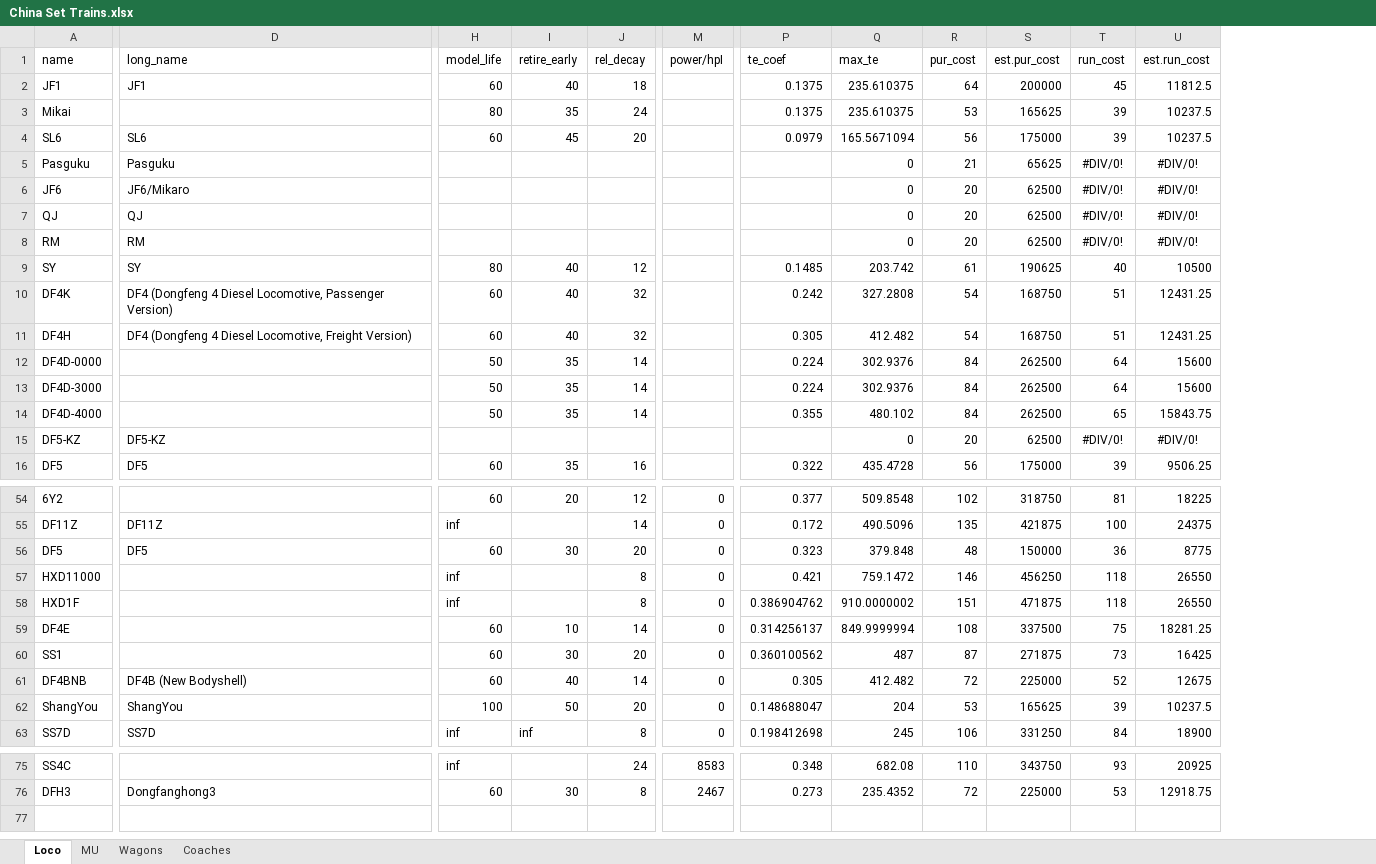
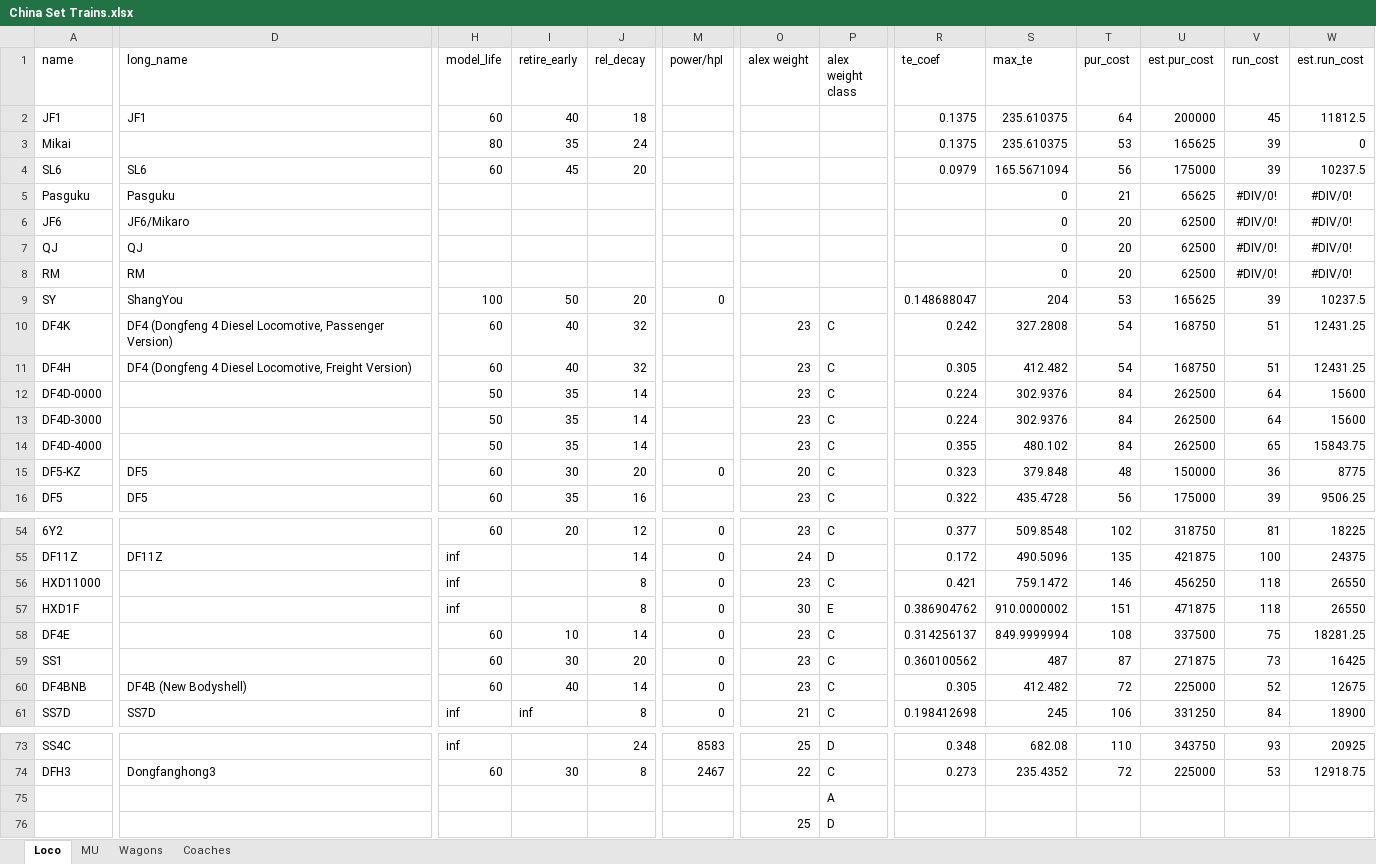
Before and after one commit to OpenTTD-China-Set/China-Set-Trains, an Excel workbook: docs/China Set Trains.xlsx, sheet Loco, drawn as a sheet; only a part is shown, gaps mark what is left out; values as stored, in another font and other column widths than the file's, no borders; removed rows and columns are numbered as before the commit, all else as after; rows hold the shown columns only; the diff covers the shown part only; the diff names each change by its address in the sheet, - before the commit and + after, or states it on an @@ line.

```diff
--- a/docs/China Set Trains.xlsx (sheet Loco)
+++ b/docs/China Set Trains.xlsx (sheet Loco)
+column O (alex weight), rows 10-14: all 23; row 16: 23; rows 54-61: 23 | 24 | 23 | 30 | 23 | 23 | 23 | 21; rows 73-74: 25 | 22
+column P (alex weight class), rows 10-14: all C; row 16: C; rows 54-61: C | D | C | E | C | C | C | C; rows 73-74: D | C
-W3 (est.run_cost): 10237.5
+W3 (est.run_cost): 0
-D9 (long_name): SY
+D9 (long_name): ShangYou
-H9 (model_life): 80
+H9 (model_life): 100
-I9 (retire_early): 40
+I9 (retire_early): 50
-J9 (rel_decay): 12
+J9 (rel_decay): 20
-M9 (power/hpI): (empty)
+M9 (power/hpI): 0
-R9 (te_coef): 0.1485
+R9 (te_coef): 0.148688047
-S9 (max_te): 203.742
+S9 (max_te): 204
-T9 (pur_cost): 61
+T9 (pur_cost): 53
-U9 (est.pur_cost): 190625
+U9 (est.pur_cost): 165625
-V9 (run_cost): 40
+V9 (run_cost): 39
-W9 (est.run_cost): 10500
+W9 (est.run_cost): 10237.5
-row 15: DF5-KZ | DF5-KZ |  |  |  |  |  | 0 | 20 | 62500 | #DIV/0! | #DIV/0!
+row 15: DF5-KZ | DF5 | 60 | 30 | 20 | 0 | 20 | C | 0.323 | 379.848 | 48 | 150000 | 36 | 8775
-row 56: DF5 | DF5 | 60 | 30 | 20 | 0 | 0.323 | 379.848 | 48 | 150000 | 36 | 8775
-row 62: ShangYou | ShangYou | 100 | 50 | 20 | 0 | 0.148688047 | 204 | 53 | 165625 | 39 | 10237.5
+row 75:  |  |  |  |  |  |  | A
+row 76:  |  |  |  |  |  | 25 | D
```
Also changed, not shown: 3 edited cells elsewhere in this sheet, sheet Wagons, formulas that keep their value, 38 other files.
